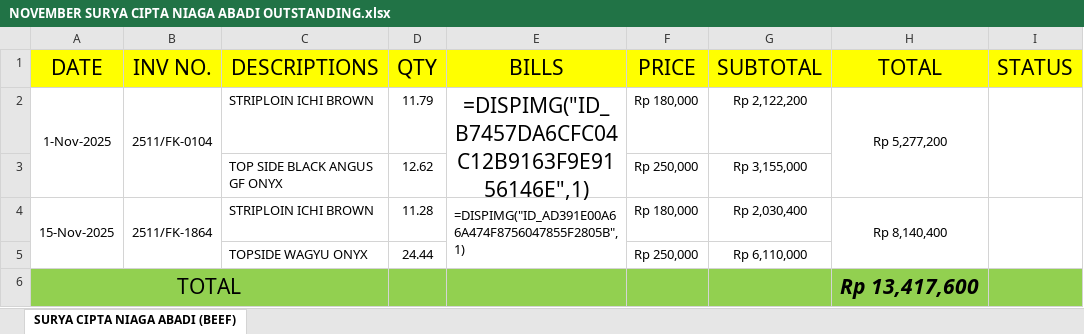
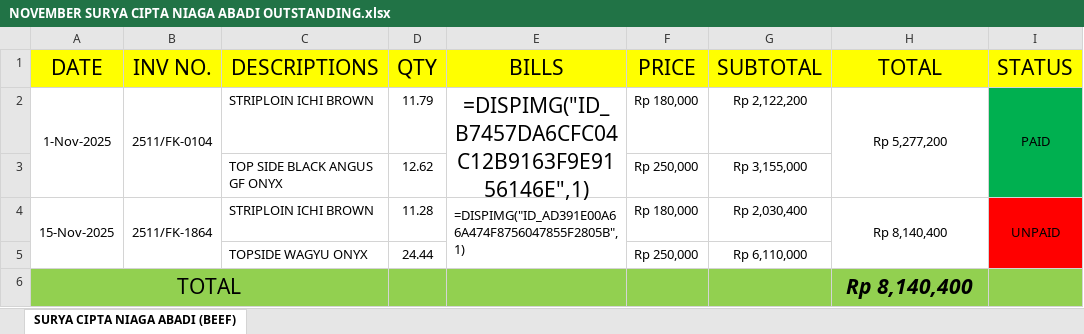
Before and after one commit to rizuki567-cyber/Purchasing-operations, an Excel workbook: NOVEMBER/NOVEMBER KITCHEN OUTSTANDING/NOVEMBER SURYA CIPTA NIAGA ABADI OUTSTANDING.xlsx, sheet SURYA CIPTA NIAGA ABADI (BEEF), drawn as a sheet; values as stored, in another font and other column widths than the file's, no borders; the diff names each change by its address in the sheet, - before the commit and + after, or states it on an @@ line.

```diff
--- a/NOVEMBER/NOVEMBER KITCHEN OUTSTANDING/NOVEMBER SURYA CIPTA NIAGA ABADI OUTSTANDING.xlsx (sheet SURYA CIPTA NIAGA ABADI (BEEF))
+++ b/NOVEMBER/NOVEMBER KITCHEN OUTSTANDING/NOVEMBER SURYA CIPTA NIAGA ABADI OUTSTANDING.xlsx (sheet SURYA CIPTA NIAGA ABADI (BEEF))
-I2 (STATUS): (empty)
+I2 (STATUS): PAID
-I2:I3 fill: none
+I2:I3 fill: #00B050
-I4 (STATUS): (empty)
+I4 (STATUS): UNPAID
-I4:I5 fill: none
+I4:I5 fill: #FF0000
-H6 (TOTAL): Rp 13,417,600
+H6 (TOTAL): Rp 8,140,400
```
Also changed, not shown: DECEMBER/DECEMBER BAR.xlsx, DECEMBER/DECEMBER KITCHEN.xlsx, 13 other files.
